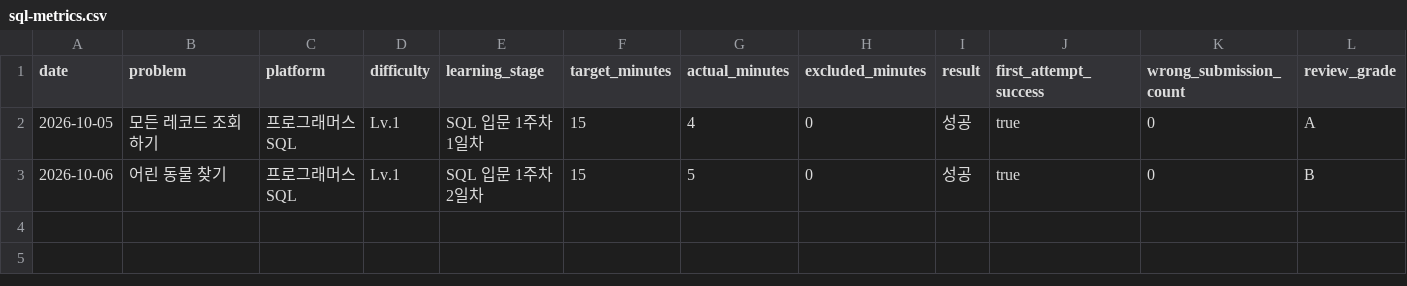
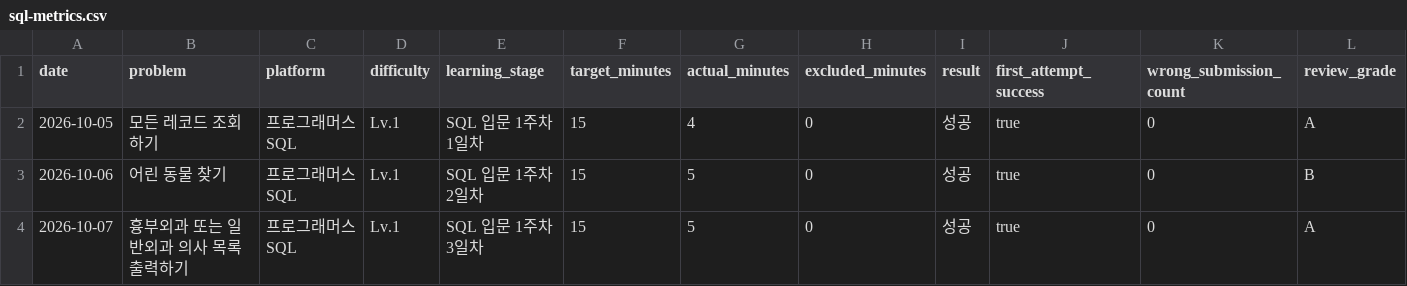
Before and after one commit to Chocoding1/Algorithm, a CSV file: algorithm-study/sql-metrics.csv, drawn as a sheet; only a part is shown; rows hold the shown columns only; the diff names each change by its address in the sheet, - before the commit and + after, or states it on an @@ line.

```diff
--- a/algorithm-study/sql-metrics.csv
+++ b/algorithm-study/sql-metrics.csv
+row 4: 2026-10-07 | 흉부외과 또는 일반외과 의사 목록 출력하기 | 프로그래머스 SQL | Lv.1 | SQL 입문 1주차 3일차 | 15 | 5 | 0 | 성공 | true | 0 | A
```
Also changed, not shown: algorithm-study/metrics.csv, 10 other files.
